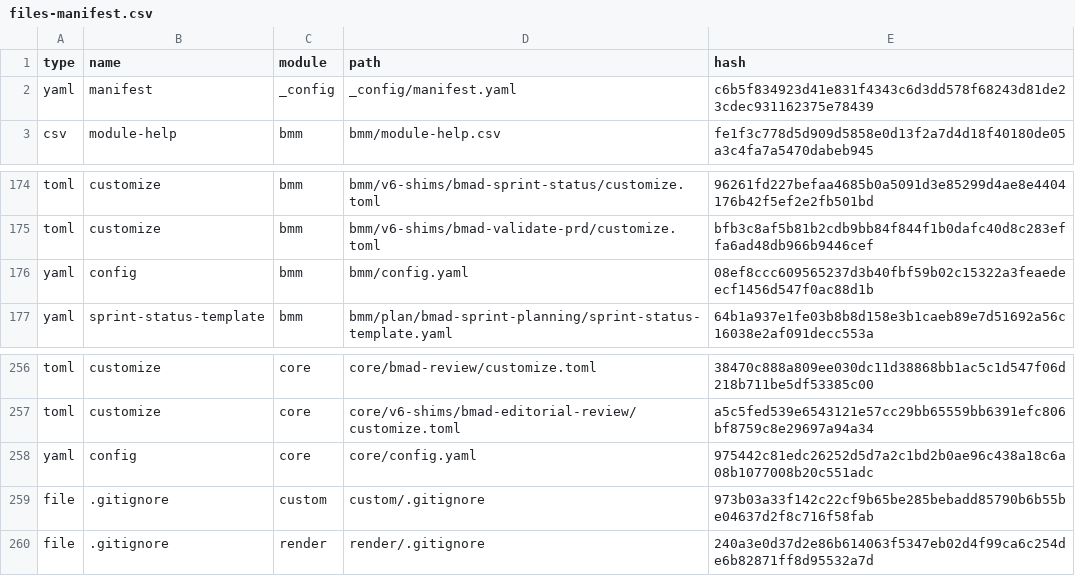
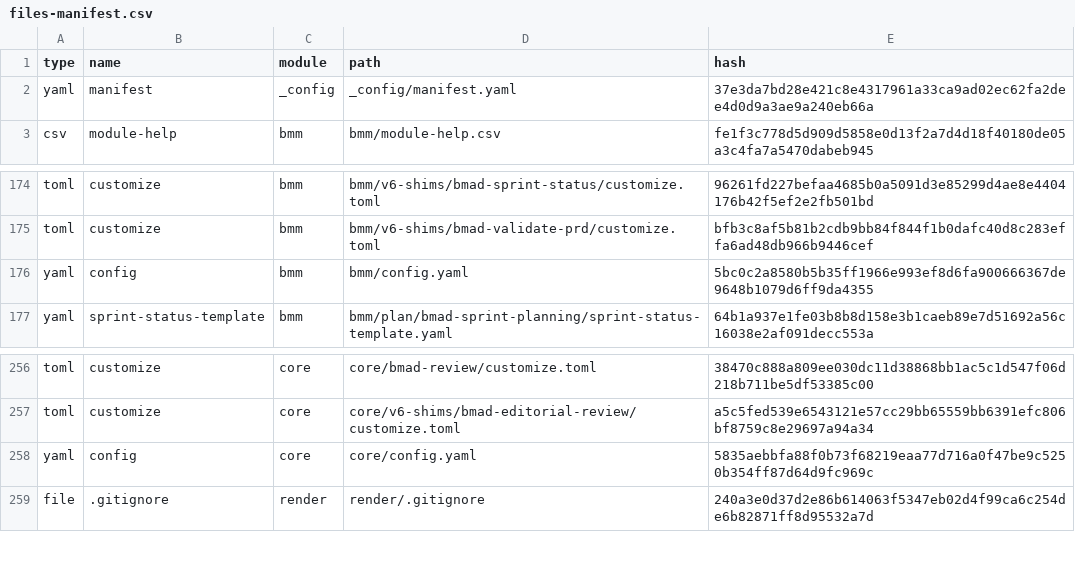
Before and after one commit to SawCunhaOS/SawCunhaOS-Foundation, a CSV file: _bmad/_config/files-manifest.csv, drawn as a sheet; only a part is shown, gaps mark what is left out.

Commit message:
feat: Atualizando BMAD

```diff
--- a/_bmad/_config/files-manifest.csv
+++ b/_bmad/_config/files-manifest.csv
@@ -1,3 +1,3 @@
 type,name,module,path,hash
-"yaml","manifest","_config","_config/manifest.yaml","c6b5f834923d41e831f4343c6d3dd578f68243d81de23cdec931162375e78439"
+"yaml","manifest","_config","_config/manifest.yaml","37e3da7bd28e421c8e4317961a33ca9ad02ec62fa2dee4d0d9a3ae9a240eb66a"
 "csv","module-help","bmm","bmm/module-help.csv","fe1f3c778d5d909d5858e0d13f2a7d4d18f40180de05a3c4fa7a5470dabeb945"
@@ -175,3 +175,3 @@ type,name,module,path,hash
 "toml","customize","bmm","bmm/v6-shims/bmad-validate-prd/customize.toml","bfb3c8af5b81b2cdb9bb84f844f1b0dafc40d8c283effa6ad48db966b9446cef"
-"yaml","config","bmm","bmm/config.yaml","08ef8ccc609565237d3b40fbf59b02c15322a3feaedeecf1456d547f0ac88d1b"
+"yaml","config","bmm","bmm/config.yaml","5bc0c2a8580b5b35ff1966e993ef8d6fa900666367de9648b1079d6ff9da4355"
 "yaml","sprint-status-template","bmm","bmm/plan/bmad-sprint-planning/sprint-status-template.yaml","64b1a937e1fe03b8b8d158e3b1caeb89e7d51692a56c16038e2af091decc553a"
@@ -257,4 +257,3 @@ type,name,module,path,hash
 "toml","customize","core","core/v6-shims/bmad-editorial-review/customize.toml","a5c5fed539e6543121e57cc29bb65559bb6391efc806bf8759c8e29697a94a34"
-"yaml","config","core","core/config.yaml","975442c81edc26252d5d7a2c1bd2b0ae96c438a18c6a08b1077008b20c551adc"
-"file",".gitignore","custom","custom/.gitignore","973b03a33f142c22cf9b65be285bebadd85790b6b55be04637d2f8c716f58fab"
+"yaml","config","core","core/config.yaml","5835aebbfa88f0b73f68219eaa77d716a0f47be9c5250b354ff87d64d9fc969c"
 "file",".gitignore","render","render/.gitignore","240a3e0d37d2e86b614063f5347eb02d4f99ca6c254de6b82871ff8d95532a7d"
```
Also changed, not shown: 3 other files.
